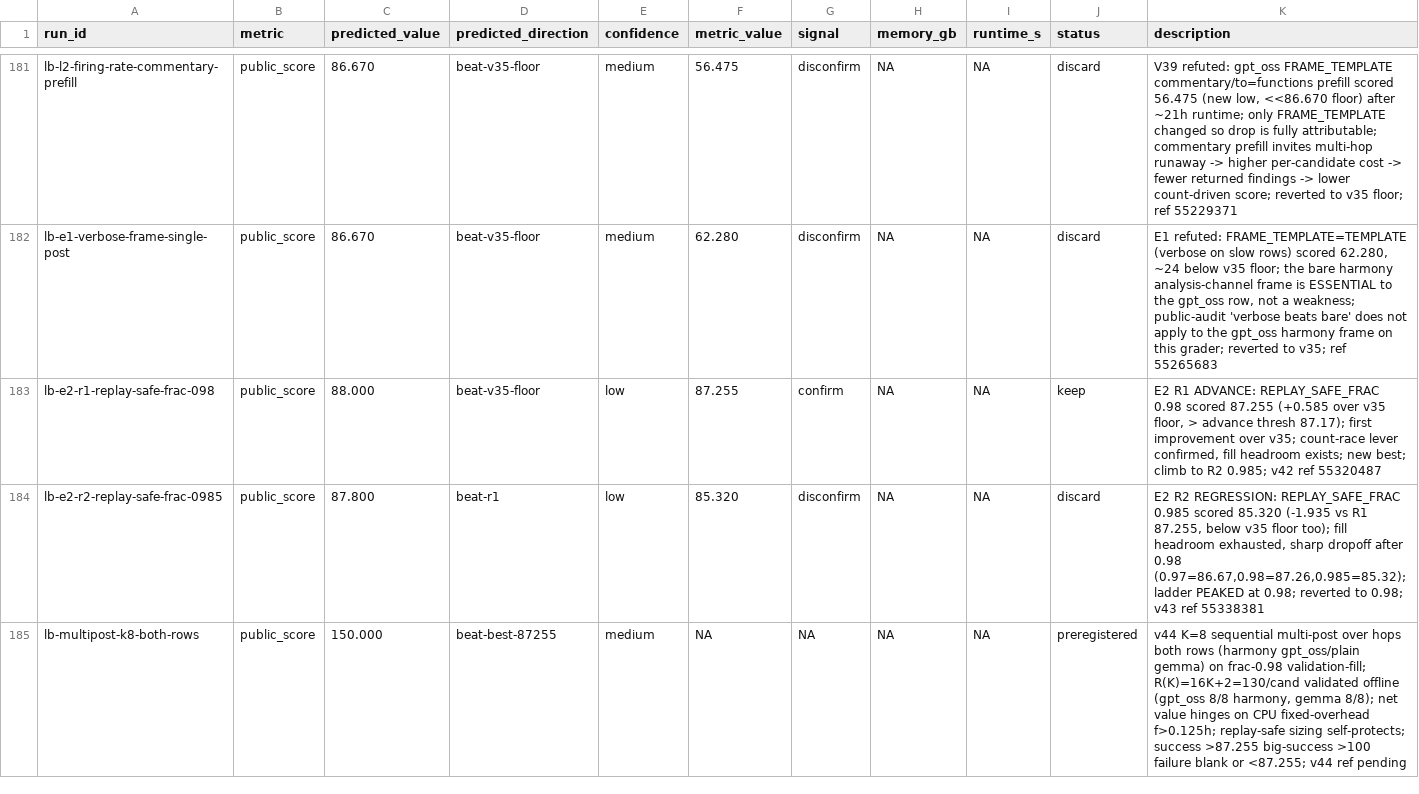
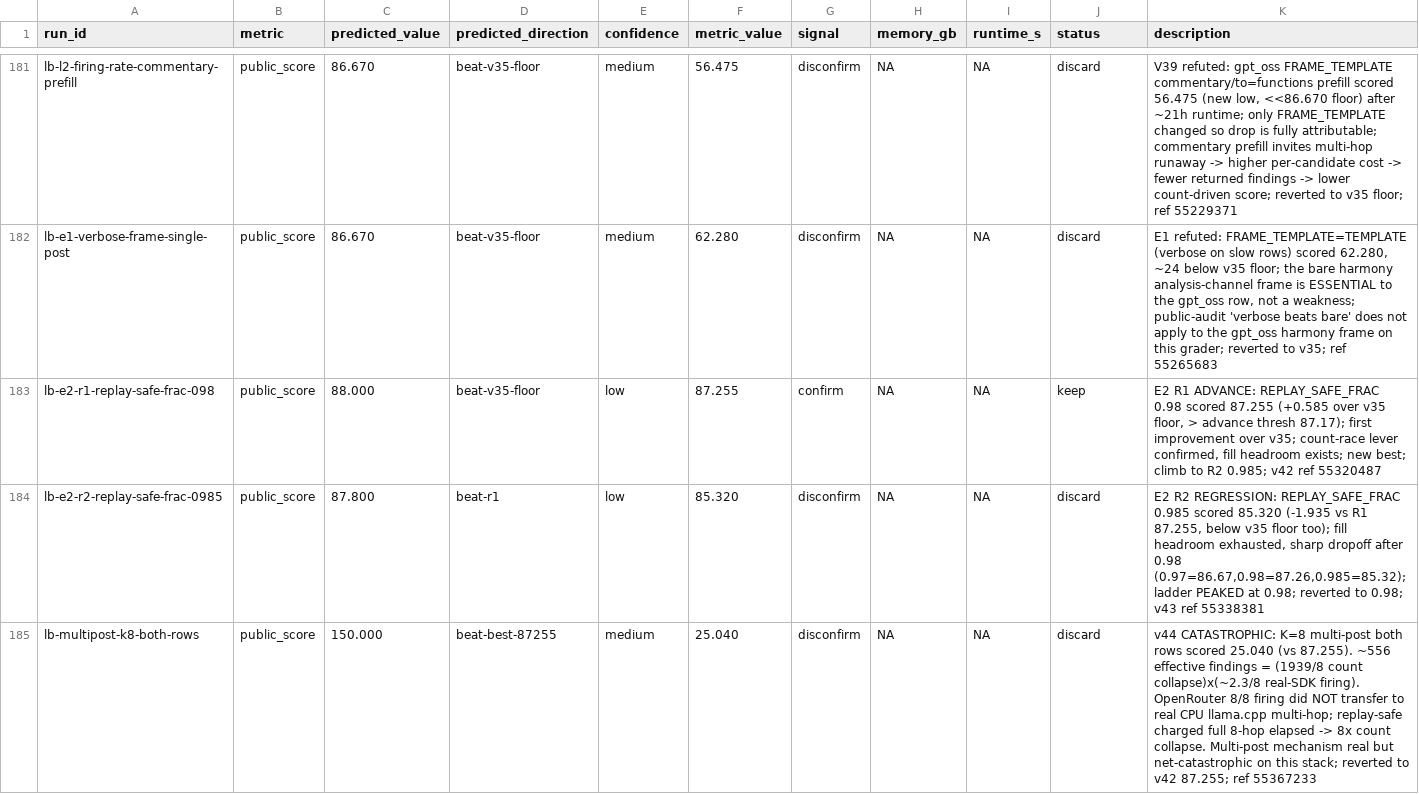
Before and after one commit to wms2537/agent-security, a TSV file: results.tsv, drawn as a sheet; only a part is shown, gaps mark what is left out.

```diff
--- a/results.tsv
+++ b/results.tsv
@@ -184,2 +184,2 @@ lb-e2-r1-replay-safe-frac-098	public_score	88.000	beat-v35-floor	low	87.255	conf
 lb-e2-r2-replay-safe-frac-0985	public_score	87.800	beat-r1	low	85.320	disconfirm	NA	NA	discard	E2 R2 REGRESSION: REPLAY_SAFE_FRAC 0.985 scored 85.320 (-1.935 vs R1 87.255, below v35 floor too); fill headroom exhausted, sharp dropoff after 0.98 (0.97=86.67,0.98=87.26,0.985=85.32); ladder PEAKED at 0.98; reverted to 0.98; v43 ref 55338381
-lb-multipost-k8-both-rows	public_score	150.000	beat-best-87255	medium	NA	NA	NA	NA	preregistered	v44 K=8 sequential multi-post over hops both rows (harmony gpt_oss/plain gemma) on frac-0.98 validation-fill; R(K)=16K+2=130/cand validated offline (gpt_oss 8/8 harmony, gemma 8/8); net value hinges on CPU fixed-overhead f>0.125h; replay-safe sizing self-protects; success >87.255 big-success >100 failure blank or <87.255; v44 ref pending
+lb-multipost-k8-both-rows	public_score	150.000	beat-best-87255	medium	25.040	disconfirm	NA	NA	discard	v44 CATASTROPHIC: K=8 multi-post both rows scored 25.040 (vs 87.255). ~556 effective findings = (1939/8 count collapse)x(~2.3/8 real-SDK firing). OpenRouter 8/8 firing did NOT transfer to real CPU llama.cpp multi-hop; replay-safe charged full 8-hop elapsed -> 8x count collapse. Multi-post mechanism real but net-catastrophic on this stack; reverted to v42 87.255; ref 55367233
```
Also changed, not shown: 5 other files.
